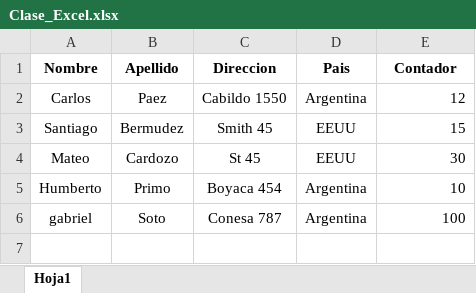
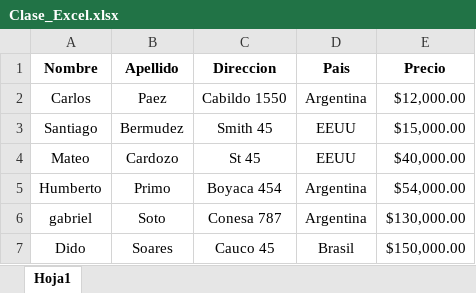
Before and after one commit to print-Brayan/RPA-Rocketbot, an Excel workbook: resources/Clase_Excel.xlsx, sheet Hoja1, drawn as a sheet; values as stored, in another font and other column widths than the file's, no borders; table styles not drawn; the diff names each change by its address in the sheet, - before the commit and + after, or states it on an @@ line.

```diff
--- a/resources/Clase_Excel.xlsx (sheet Hoja1)
+++ b/resources/Clase_Excel.xlsx (sheet Hoja1)
-E1: Contador
+E1: Precio
-E2 (Precio): 12
+E2 (Precio): $12,000.00
-E3 (Precio): 15
+E3 (Precio): $15,000.00
-E4 (Precio): 30
+E4 (Precio): $40,000.00
-E5 (Precio): 10
+E5 (Precio): $54,000.00
-E6 (Precio): 100
+E6 (Precio): $130,000.00
+row 7: Dido | Soares | Cauco 45 | Brasil | $150,000.00
```
Also changed, not shown: 3 other files.
